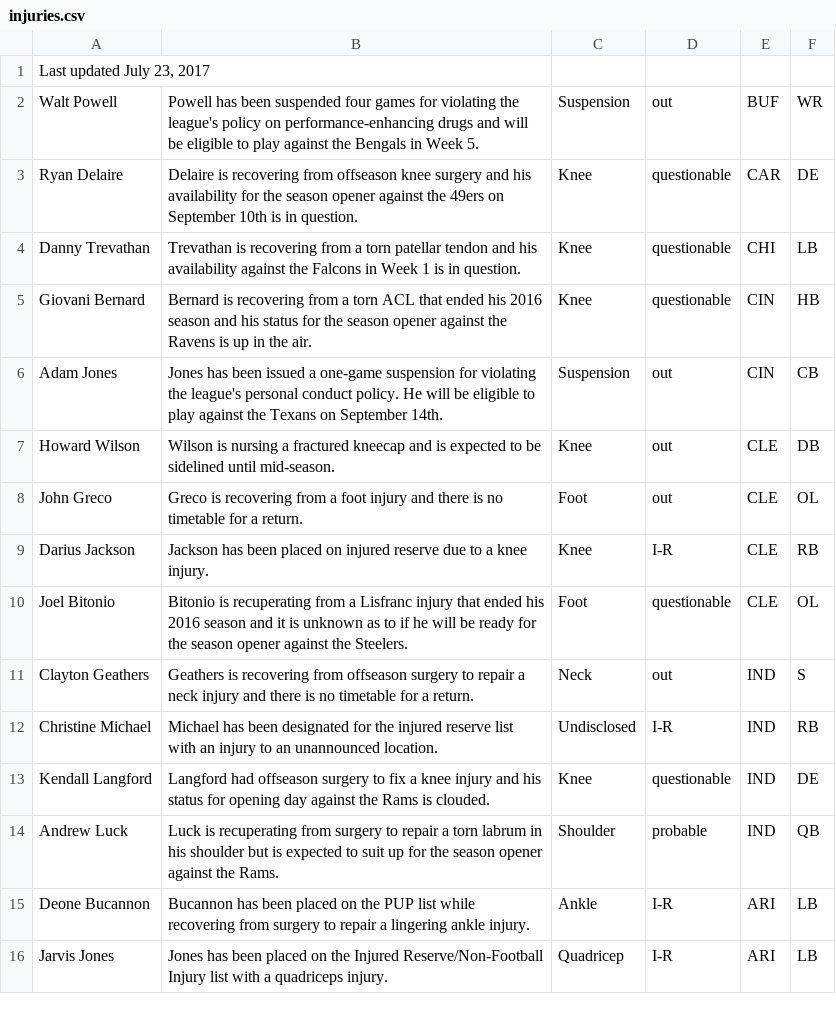
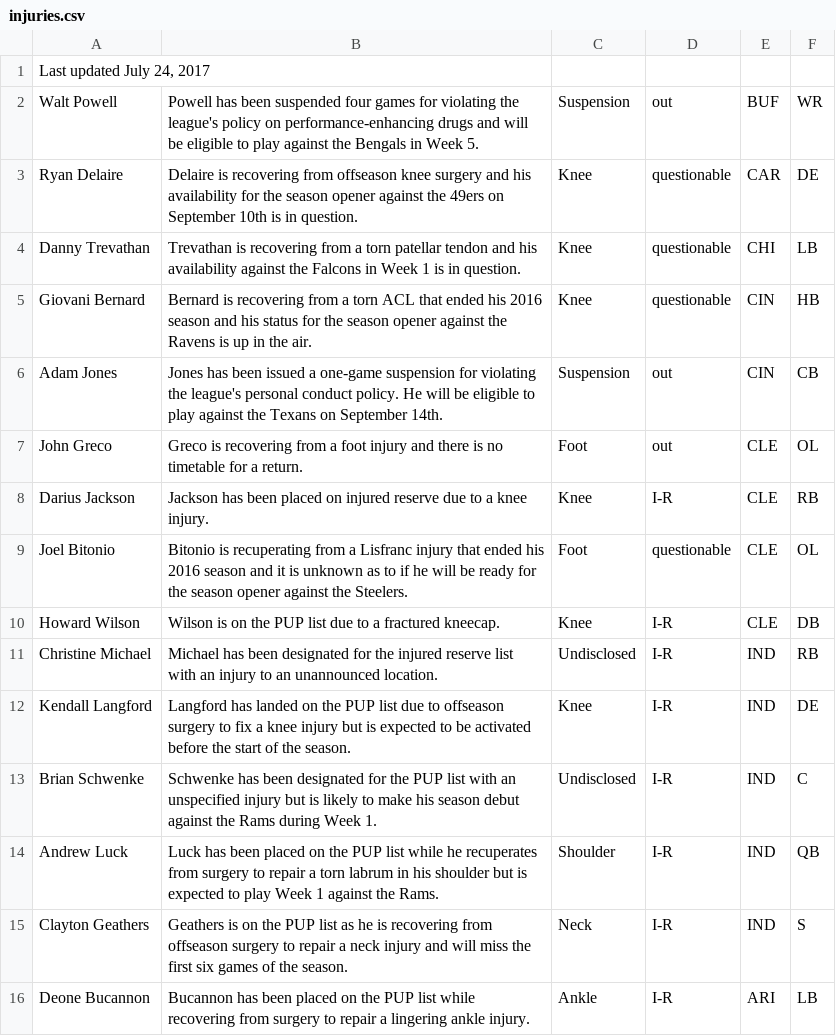
Before and after one commit to joshbegley/NFL-injuries, a CSV file: injuries.csv, drawn as a sheet; only a part is shown; the shorter side is filled out with more unchanged rows; the diff covers the shown part only.

```diff
--- a/injuries.csv
+++ b/injuries.csv
@@ -1,2 +1,2 @@
-"Last updated July 23, 2017", , , , ,
+"Last updated July 24, 2017", , , , ,
 Walt Powell,Powell has been suspended four games for violating the league's policy on performance-enhancing drugs and will be eligible to play against the Bengals in Week 5.,Suspension,out,BUF,WR
@@ -6,3 +6,2 @@ Giovani Bernard,Bernard is recovering from a torn ACL that ended his 2016 season
 Adam Jones,Jones has been issued a one-game suspension for violating the league's personal conduct policy. He will be eligible to play against the Texans on September 14th.,Suspension,out,CIN,CB
-Howard Wilson,Wilson is nursing a fractured kneecap and is expected to be sidelined until mid-season.,Knee,out,CLE,DB
 John Greco,Greco is recovering from a foot injury and there is no timetable for a return.,Foot,out,CLE,OL
@@ -10,6 +9,8 @@ Darius Jackson,Jackson has been placed on injured reserve due to a knee injury.,
 Joel Bitonio,Bitonio is recuperating from a Lisfranc injury that ended his 2016 season and it is unknown as to if he will be ready for the season opener against the Steelers.,Foot,questionable,CLE,OL
-Clayton Geathers,Geathers is recovering from offseason surgery to repair a neck injury and there is no timetable for a return.,Neck,out,IND,S
+Howard Wilson,Wilson is on the PUP list due to a fractured kneecap.,Knee,I-R,CLE,DB
 Christine Michael,Michael has been designated for the injured reserve list with an injury to an unannounced location.,Undisclosed,I-R,IND,RB
-Kendall Langford,Langford had offseason surgery to fix a knee injury and his status for opening day against the Rams is clouded.,Knee,questionable,IND,DE
-Andrew Luck,Luck is recuperating from surgery to repair a torn labrum in his shoulder but is expected to suit up for the season opener against the Rams.,Shoulder,probable,IND,QB
+Kendall Langford,Langford has landed on the PUP list due to offseason surgery to fix a knee injury but is expected to be activated before the start of the season.,Knee,I-R,IND,DE
+Brian Schwenke,Schwenke has been designated for the PUP list with an unspecified injury but is likely to make his season debut against the Rams during Week 1.,Undisclosed,I-R,IND,C
+Andrew Luck,Luck has been placed on the PUP list while he recuperates from surgery to repair a torn labrum in his shoulder but is expected to play Week 1 against the Rams.,Shoulder,I-R,IND,QB
+Clayton Geathers,Geathers is on the PUP list as he is recovering from offseason surgery to repair a neck injury and will miss the first six games of the season.,Neck,I-R,IND,S
 Deone Bucannon,Bucannon has been placed on the PUP list while recovering from surgery to repair a lingering ankle injury.,Ankle,I-R,ARI,LB
```
Also changed, not shown: 10 added rows, 2 removed rows, 1 moved row and 6 edited cells elsewhere in this file.
